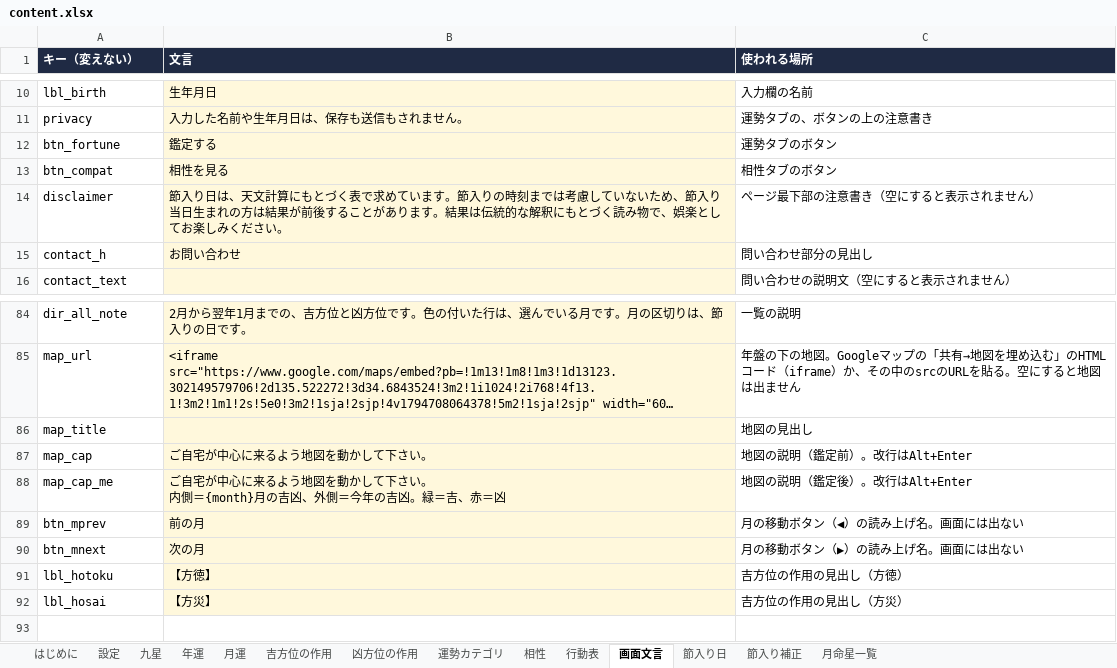
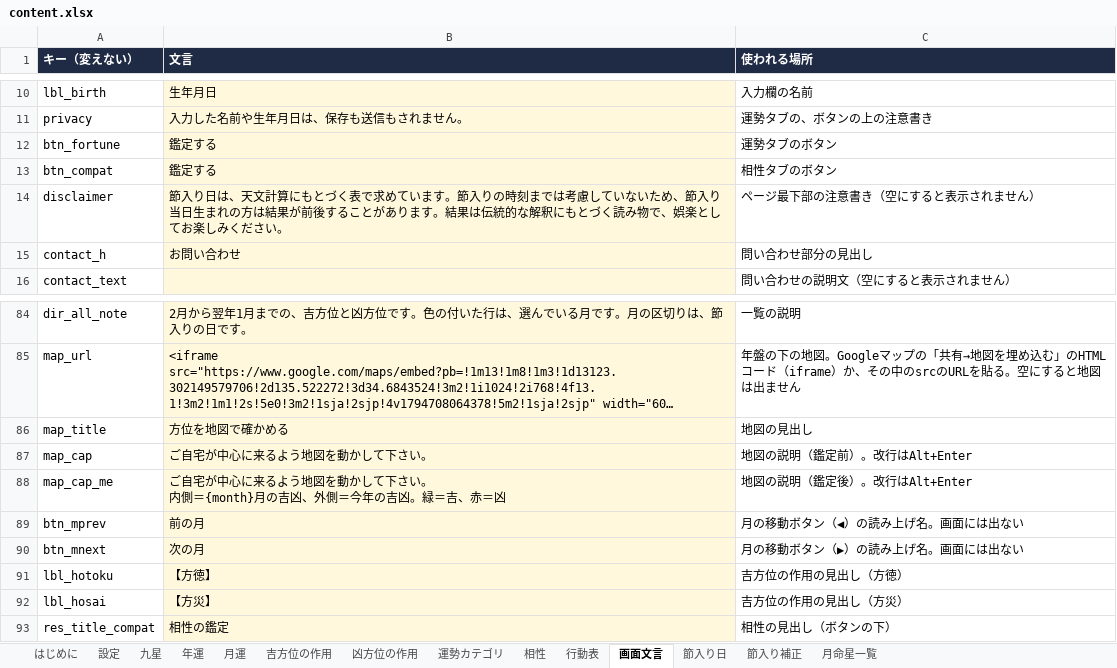
Before and after one commit to chungkyuhum/kigaku, an Excel workbook: content.xlsx, sheet 画面文言, drawn as a sheet; only a part is shown, gaps mark what is left out; long unchanged cells end in …; values as stored, in another font and other column widths than the file's, no borders; charts and pictures not drawn; the diff names each change by its address in the sheet, - before the commit and + after, or states it on an @@ line.

Commit message:
見出し「相性の鑑定」を追加

```diff
--- a/content.xlsx (sheet 画面文言)
+++ b/content.xlsx (sheet 画面文言)
-B13 (文言): 相性を見る
+B13 (文言): 鑑定する
-B86 (文言): (empty)
+B86 (文言): 方位を地図で確かめる
+row 93: res_title_compat | 相性の鑑定 | 相性の見出し（ボタンの下）
```
Also changed, not shown: 1 other file.
